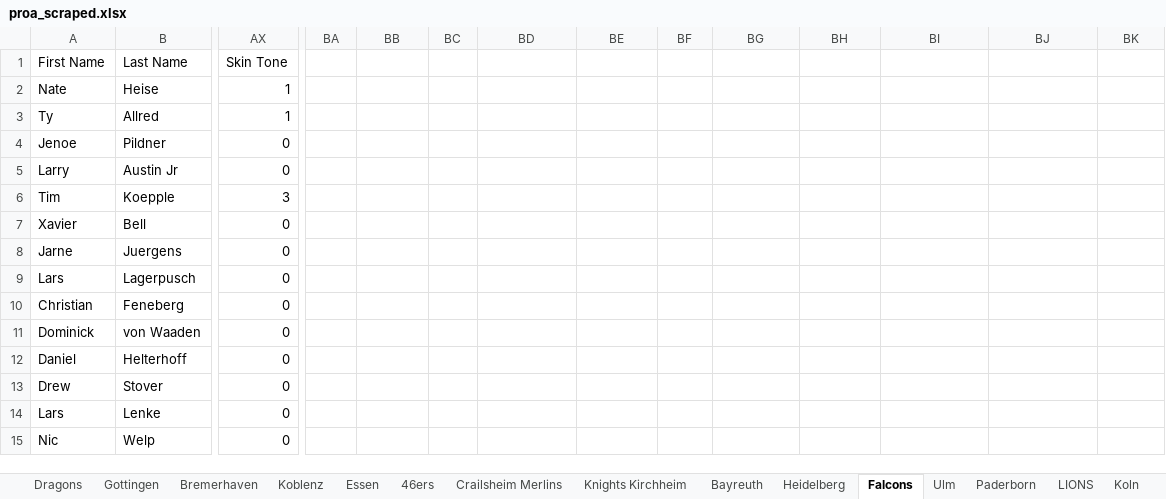
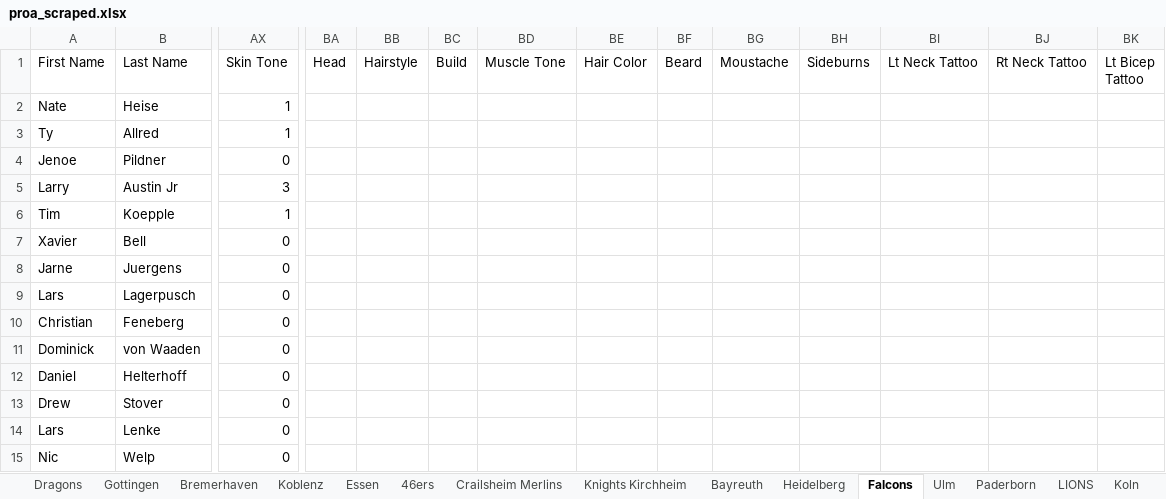
Before and after one commit to lifestepvan2/PROA2K5, an Excel workbook: proa_scraped.xlsx, sheet Falcons, drawn as a sheet; only a part is shown, gaps mark what is left out; values as stored, in another font and other column widths than the file's, no borders; the diff covers the shown part only; the diff names each change by its address in the sheet, - before the commit and + after, or states it on an @@ line.

Commit message:
Enhance roster payload format documentation and improve roster building scripts
- Updated `roster_payload_format.md` to clarify team select cycles and known limitations regarding jersey switching.
- Modified `build_roster.py` to include new appearance fields and accessory handling, ensuring proper application of created model attributes.
- Enhanced `player_database.py` to define new raw accessory and appearance fields, updating player column definitions accordingly.
- Introduced `propagate_logos.py` script for replacing native frontend flipchips with cropped ProA logos, including validation and assignment logic.
- Added tests for new functionality in `test_propagate_logos.py` and updated existing tests to cover new appearance fields and accessory handling.
- Adjusted JSON color definitions for team palettes to ensure consistency in uniform and UI colors.

```diff
--- a/proa_scraped.xlsx (sheet Falcons)
+++ b/proa_scraped.xlsx (sheet Falcons)
-BA1: (empty)
+BA1: Head
-BB1: (empty)
+BB1: Hairstyle
-BC1: (empty)
+BC1: Build
-BD1: (empty)
+BD1: Muscle Tone
-BE1: (empty)
+BE1: Hair Color
-BF1: (empty)
+BF1: Beard
-BG1: (empty)
+BG1: Moustache
-BH1: (empty)
+BH1: Sideburns
-BI1: (empty)
+BI1: Lt Neck Tattoo
-BJ1: (empty)
+BJ1: Rt Neck Tattoo
-BK1: (empty)
+BK1: Lt Bicep Tattoo
-AX5 (Skin Tone): 0
+AX5 (Skin Tone): 3
-AX6 (Skin Tone): 3
+AX6 (Skin Tone): 1
```
Also changed, not shown: 13 edited cells elsewhere in this sheet, sheet Gottingen, sheet Essen, sheet Paderborn, sheet 46ers, sheet Stars Bochum, sheet Knights Kirchheim, 11 more sheets, 21 other files.
